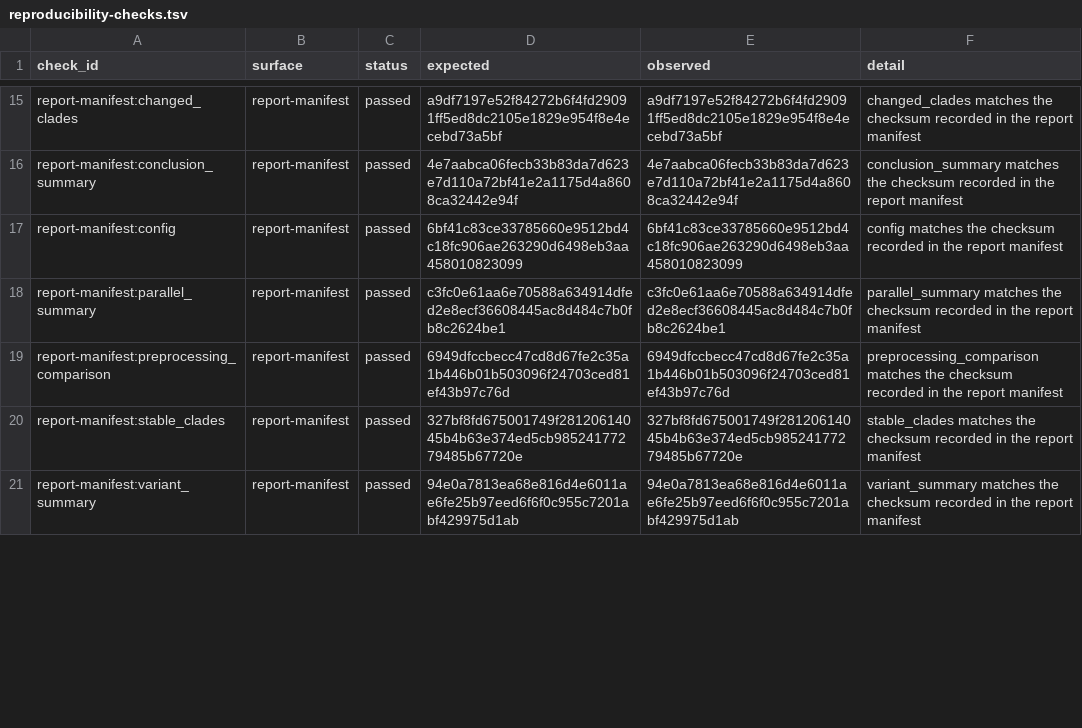
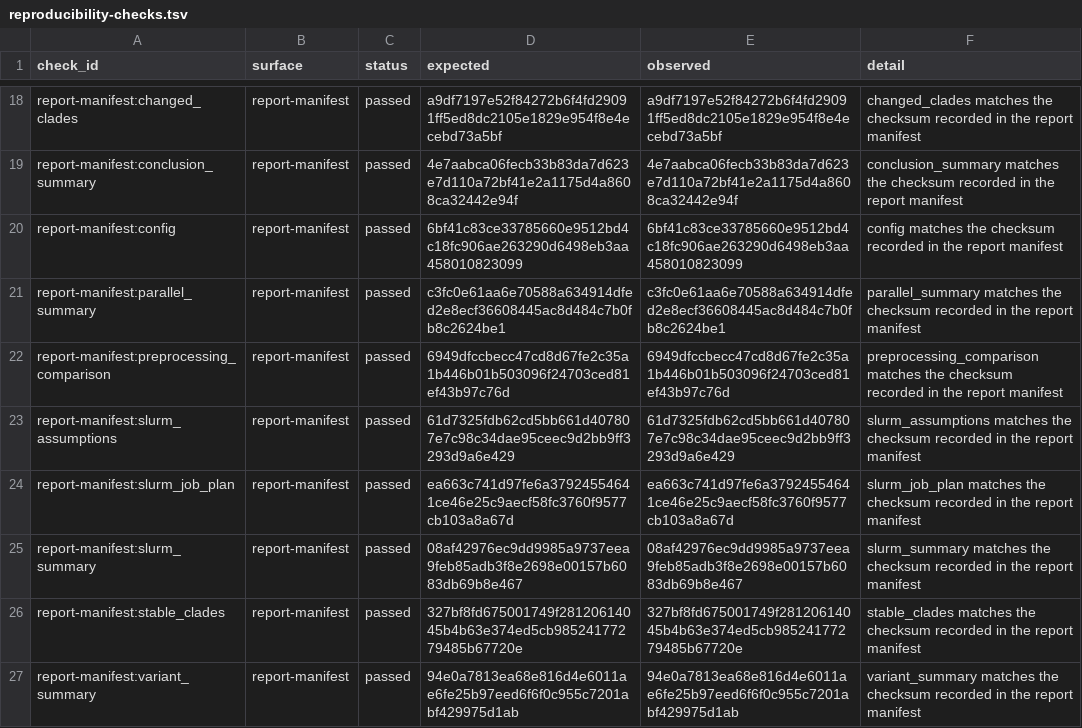
Before and after one commit to bijux/bijux-phylogenetics, a TSV file: packages/bijux-phylogenetics/src/bijux_phylogenetics/resources/datasets/pathogens/rabies_method_sensitivity_panel/expected/reproducibility-checks.tsv, drawn as a sheet; only a part is shown, gaps mark what is left out; the diff covers the shown part only.

Commit message:
test(dataset): refresh rabies slurm bundle manifests

```diff
--- a/packages/bijux-phylogenetics/src/bijux_phylogenetics/resources/datasets/pathogens/rabies_method_sensitivity_panel/expected/reproducibility-checks.tsv
+++ b/packages/bijux-phylogenetics/src/bijux_phylogenetics/resources/datasets/pathogens/rabies_method_sensitivity_panel/expected/reproducibility-checks.tsv
@@ -19,2 +22,5 @@ report-manifest:parallel_summary	report-manifest	passed	c3fc0e61aa6e70588a634914
 report-manifest:preprocessing_comparison	report-manifest	passed	6949dfccbecc47cd8d67fe2c35a1b446b01b503096f24703ced81ef43b97c76d	6949dfccbecc47cd8d67fe2c35a1b446b01b503096f24703ced81ef43b97c76d	preprocessing_comparison matches the checksum recorded in the report manifest
+report-manifest:slurm_assumptions	report-manifest	passed	61d7325fdb62cd5bb661d407807e7c98c34dae95ceec9d2bb9ff3293d9a6e429	61d7325fdb62cd5bb661d407807e7c98c34dae95ceec9d2bb9ff3293d9a6e429	slurm_assumptions matches the checksum recorded in the report manifest
+report-manifest:slurm_job_plan	report-manifest	passed	ea663c741d97fe6a37924554641ce46e25c9aecf58fc3760f9577cb103a8a67d	ea663c741d97fe6a37924554641ce46e25c9aecf58fc3760f9577cb103a8a67d	slurm_job_plan matches the checksum recorded in the report manifest
+report-manifest:slurm_summary	report-manifest	passed	08af42976ec9dd9985a9737eea9feb85adb3f8e2698e00157b6083db69b8e467	08af42976ec9dd9985a9737eea9feb85adb3f8e2698e00157b6083db69b8e467	slurm_summary matches the checksum recorded in the report manifest
 report-manifest:stable_clades	report-manifest	passed	327bf8fd675001749f28120614045b4b63e374ed5cb98524177279485b67720e	327bf8fd675001749f28120614045b4b63e374ed5cb98524177279485b67720e	stable_clades matches the checksum recorded in the report manifest
```
Also changed, not shown: 3 added rows and 4 edited cells elsewhere in this file, 4 other files.
